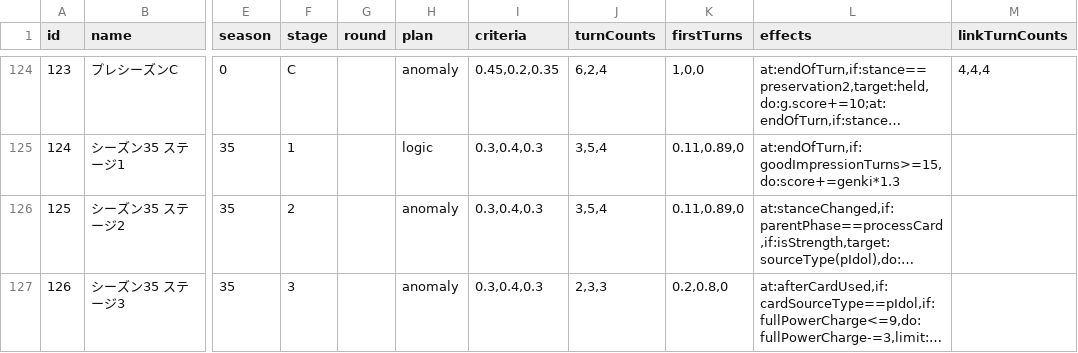
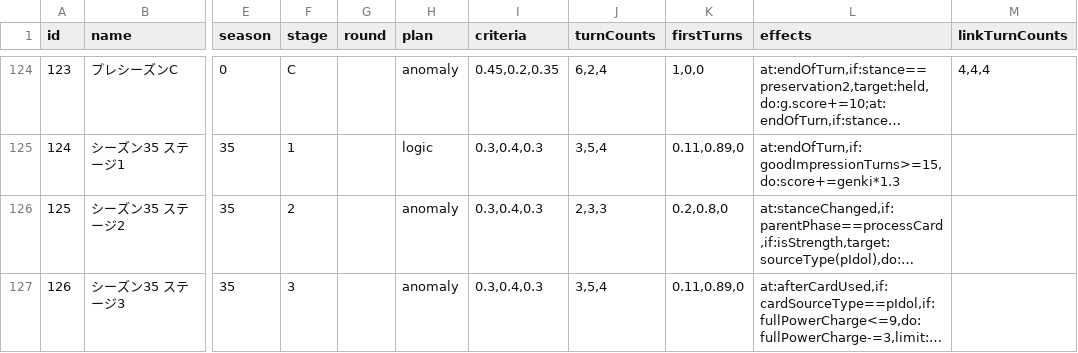
Before and after one commit to surisuririsu/gakumas-tools, a CSV file: packages/gakumas-data/csv/stages.csv, drawn as a sheet; only a part is shown, gaps mark what is left out; long unchanged cells end in …; the diff names each change by its address in the sheet, - before the commit and + after, or states it on an @@ line.

Commit message:
Fix turn counts

```diff
--- a/packages/gakumas-data/csv/stages.csv
+++ b/packages/gakumas-data/csv/stages.csv
-J126 (turnCounts): 3,5,4
+J126 (turnCounts): 2,3,3
-K126 (firstTurns): 0.11,0.89,0
+K126 (firstTurns): 0.2,0.8,0
-J127 (turnCounts): 2,3,3
+J127 (turnCounts): 3,5,4
-K127 (firstTurns): 0.2,0.8,0
+K127 (firstTurns): 0.11,0.89,0
```
Also changed, not shown: 1 other file.
